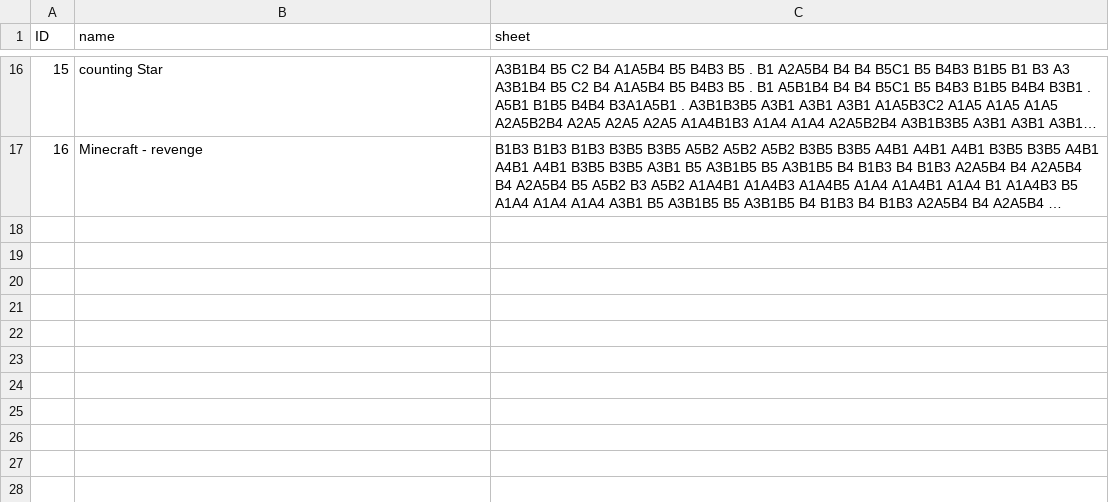
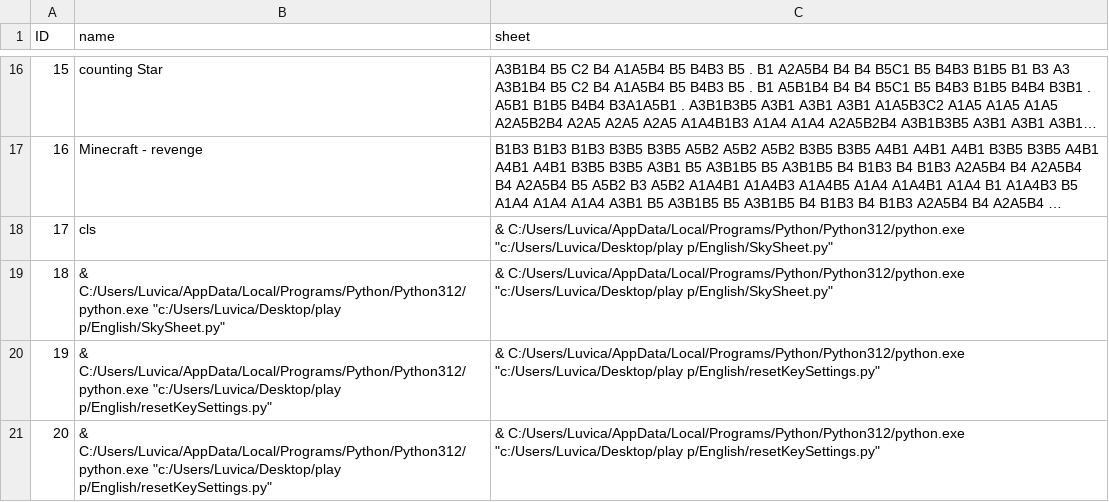
Before and after one commit to MERT-CKR/Sky-AutoPianoPlayer, a CSV file: database.csv, drawn as a sheet; only a part is shown, gaps mark what is left out; long unchanged cells end in …; the diff names each change by its address in the sheet, - before the commit and + after, or states it on an @@ line.

```diff
--- a/database.csv
+++ b/database.csv
+row 18: 17 | cls | & C:/Users/Luvica/AppData/Local/Programs/Python/Python312/python.exe "c:/Users/Luvica/Desktop/play p/English/SkySheet.py"
+row 19: 18 | & C:/Users/Luvica/AppData/Local/Programs/Python/Python312/python.exe "c:/Users/Luvica/Desktop/play p/English/SkySheet.py" | & C:/Users/Luvica/AppData/Local/Programs/Python/Python312/python.exe "c:/Users/Luvica/Desktop/play p/English/SkySheet.py"
+row 20: 19 | & C:/Users/Luvica/AppData/Local/Programs/Python/Python312/python.exe "c:/Users/Luvica/Desktop/play p/English/resetKeySettings.py" | & C:/Users/Luvica/AppData/Local/Programs/Python/Python312/python.exe "c:/Users/Luvica/Desktop/play p/English/resetKeySettings.py"
+row 21: 20 | & C:/Users/Luvica/AppData/Local/Programs/Python/Python312/python.exe "c:/Users/Luvica/Desktop/play p/English/resetKeySettings.py" | & C:/Users/Luvica/AppData/Local/Programs/Python/Python312/python.exe "c:/Users/Luvica/Desktop/play p/English/resetKeySettings.py"
```
Also changed, not shown: 4 other files.
